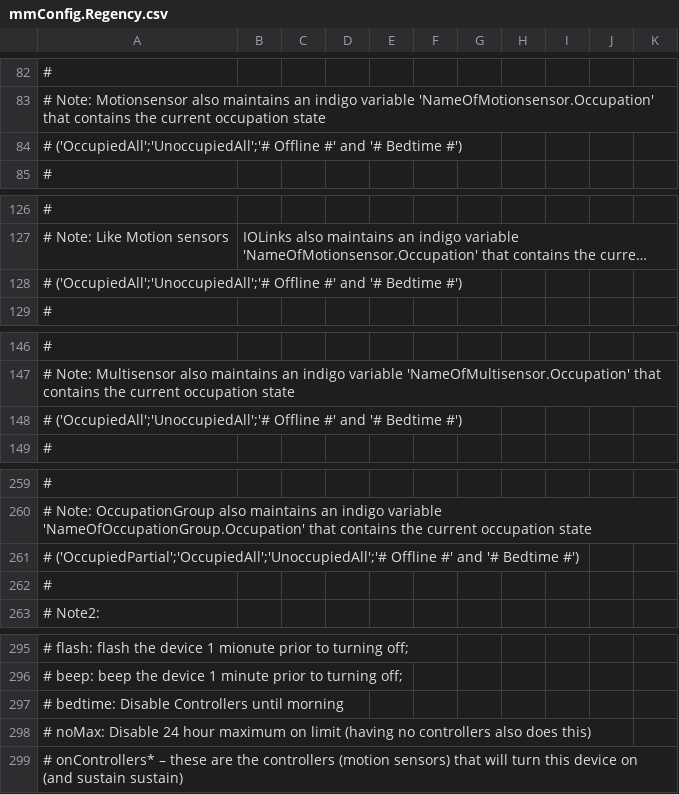
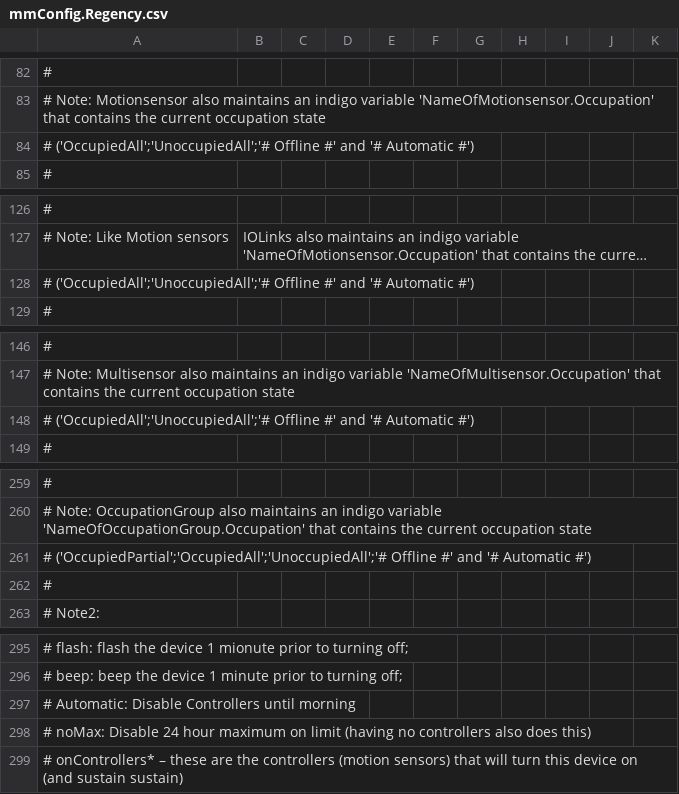
Before and after one commit to gsblive/MotionMap, a CSV file: Contents/Server Plugin/_Configurations/mmConfig.Regency.csv, drawn as a sheet; only a part is shown, gaps mark what is left out; long unchanged cells end in …; the diff names each change by its address in the sheet, - before the commit and + after, or states it on an @@ line.

```diff
--- a/Contents/Server Plugin/_Configurations/mmConfig.Regency.csv
+++ b/Contents/Server Plugin/_Configurations/mmConfig.Regency.csv
-A84: …and '# Bedtime #')
+A84: …and '# Automatic #')
-A128: …and '# Bedtime #')
+A128: …and '# Automatic #')
-A148: …and '# Bedtime #')
+A148: …and '# Automatic #')
-A261: …and '# Bedtime #')
+A261: …and '# Automatic #')
-A297: # bedtime: Disable Controllers until morning
+A297: # Automatic: Disable Controllers until morning
```
Also changed, not shown: Contents/Server Plugin/_Configurations/mmConfig.Engineering.csv, Contents/Server Plugin/_Configurations/mmConfig.Gamay.csv, 9 other files.
